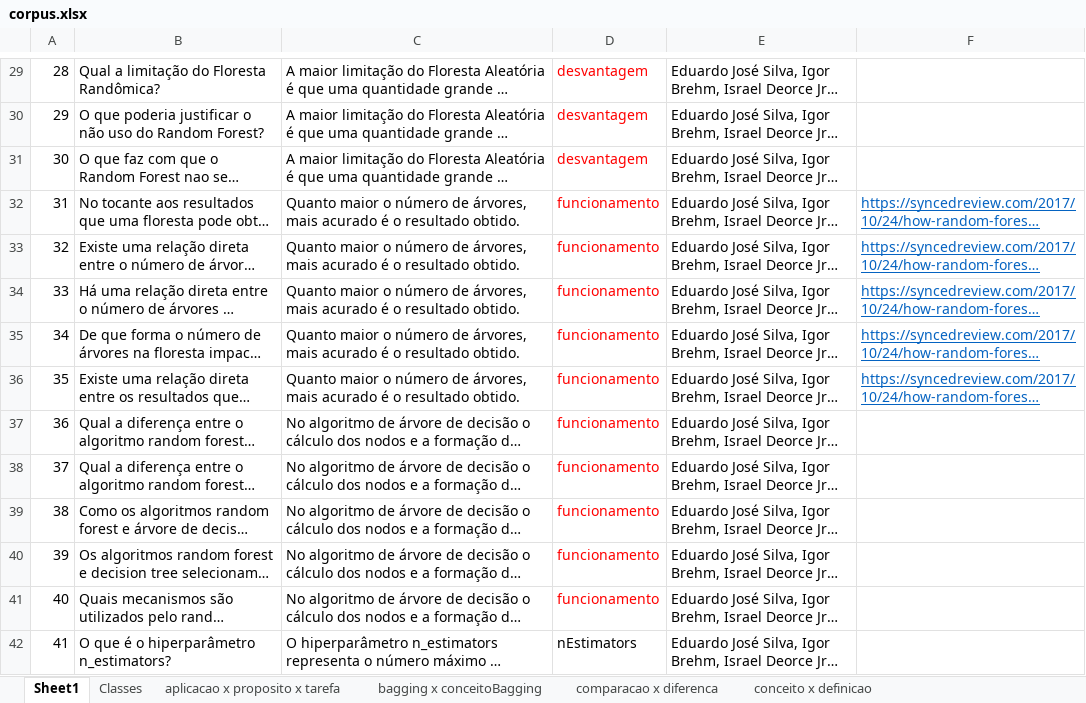
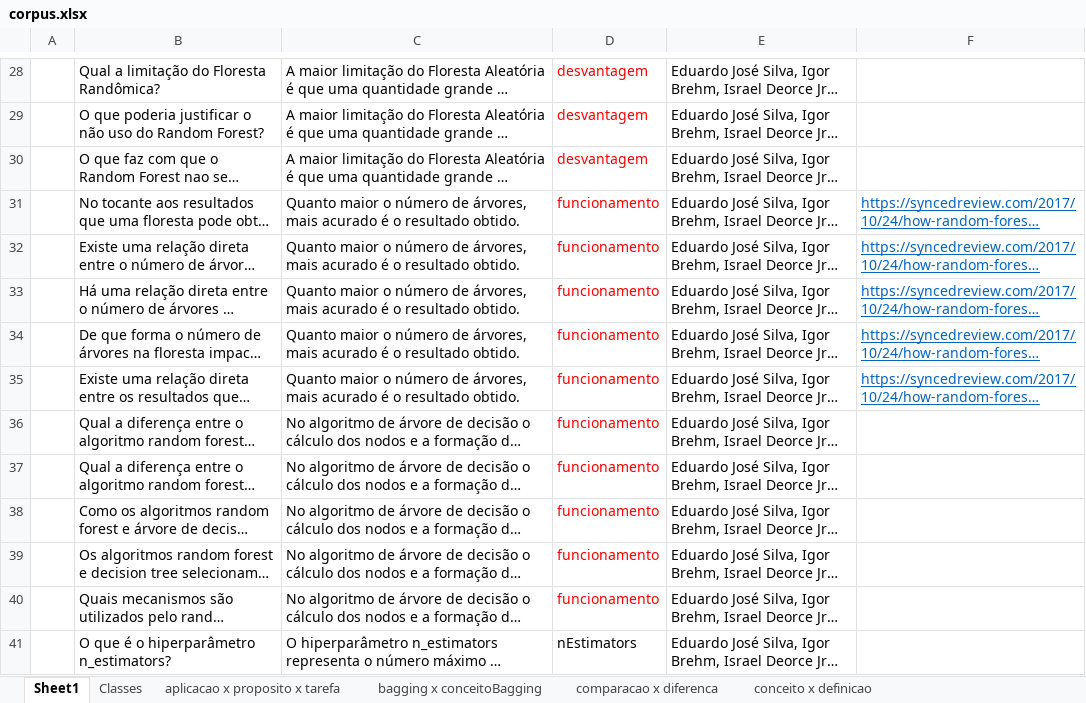
Before and after one commit to Edj84/T2_IA, an Excel workbook: corpus.xlsx, sheet Sheet1, drawn as a sheet; only a part is shown, gaps mark what is left out; long unchanged cells end in …; values as stored, in another font and other column widths than the file's, no borders; addresses are those after the commit; the diff covers the shown part only; the diff names each change by its address in the sheet, - before the commit and + after, or states it on an @@ line.

```diff
--- a/corpus.xlsx (sheet Sheet1)
+++ b/corpus.xlsx (sheet Sheet1)
-A28: 28
+A28: (empty)
-A29: 29
+A29: (empty)
-A30: 30
+A30: (empty)
-A31: 31
+A31: (empty)
-A32: 32
+A32: (empty)
-A33: 33
+A33: (empty)
-A34: 34
+A34: (empty)
-A35: 35
+A35: (empty)
-A36: 36
+A36: (empty)
-A37: 37
+A37: (empty)
-A38: 38
+A38: (empty)
-A39: 39
+A39: (empty)
-A40: 40
+A40: (empty)
-A41: 41
+A41: (empty)
```
Also changed, not shown: 33 removed rows and 994 edited cells elsewhere in this sheet, 1 other file.
